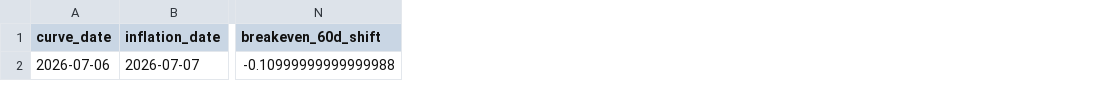
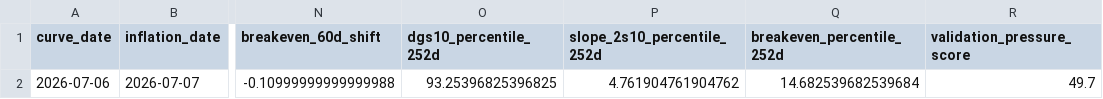
Before and after one commit to rolffcoelho-bravo/quant-model-risk-lab, a CSV file: data/official/processed/one_page_curve_inflation_decision_metrics.csv, drawn as a sheet; only a part is shown, gaps mark what is left out; the diff names each change by its address in the sheet, - before the commit and + after, or states it on an @@ line.

Commit message:
Polish curve inflation decision dashboard layout

```diff
--- a/data/official/processed/one_page_curve_inflation_decision_metrics.csv
+++ b/data/official/processed/one_page_curve_inflation_decision_metrics.csv
+column O (dgs10_percentile_252d), row 2: 93.25396825396825
+column P (slope_2s10_percentile_252d), row 2: 4.761904761904762
+column Q (breakeven_percentile_252d), row 2: 14.682539682539684
+column R (validation_pressure_score), row 2: 49.7
```
Also changed, not shown: 4 other files.
